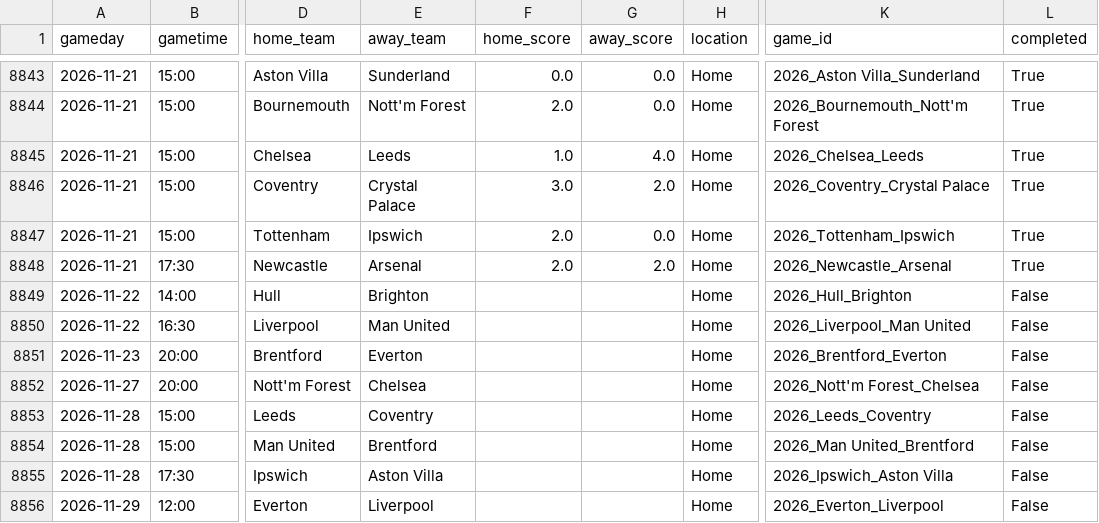
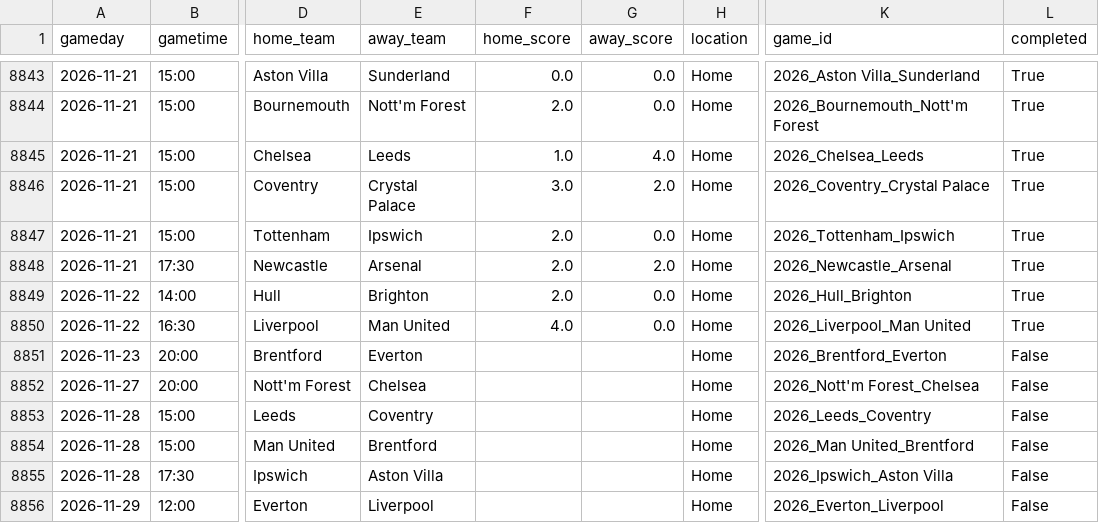
Before and after one commit to schwill2018/premiere-league-elo, a CSV file: data/premier_league_matches.csv, drawn as a sheet; only a part is shown, gaps mark what is left out; the diff names each change by its address in the sheet, - before the commit and + after, or states it on an @@ line.

```diff
--- a/data/premier_league_matches.csv
+++ b/data/premier_league_matches.csv
-F8849 (home_score): (empty)
+F8849 (home_score): 2.0
-G8849:G8850 (away_score): (empty)
+G8849:G8850 (away_score): 0.0
-L8849:L8850 (completed): False
+L8849:L8850 (completed): True
-F8850 (home_score): (empty)
+F8850 (home_score): 4.0
```
Also changed, not shown: current_elo_rankings.csv, daily_projections.csv, 6 other files.
